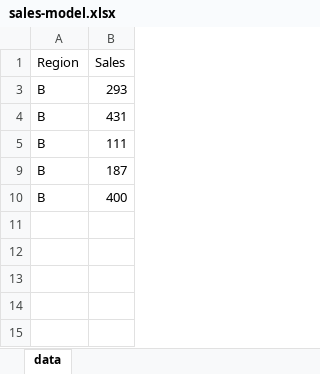
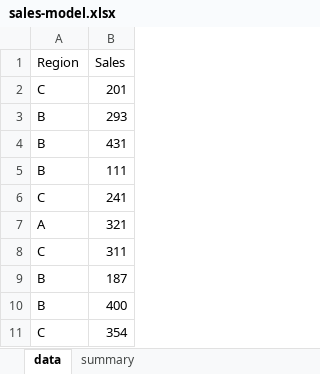
Before and after one commit to stringfestdata/olt-python-powered-excel, an Excel workbook: 2-managing-workbooks/sales-model.xlsx, sheet data, drawn as a sheet; values as stored, in another font and other column widths than the file's, no borders; the diff names each change by its address in the sheet, - before the commit and + after, or states it on an @@ line.

```diff
--- a/2-managing-workbooks/sales-model.xlsx (sheet data)
+++ b/2-managing-workbooks/sales-model.xlsx (sheet data)
+sheet tab: summary
@@ row 2 unhidden: C | 201 @@
@@ row 6 unhidden: C | 241 @@
@@ row 7 unhidden: A | 321 @@
@@ row 8 unhidden: C | 311 @@
@@ row 11 unhidden: C | 354 @@
```
Also changed, not shown: 5 other files.
